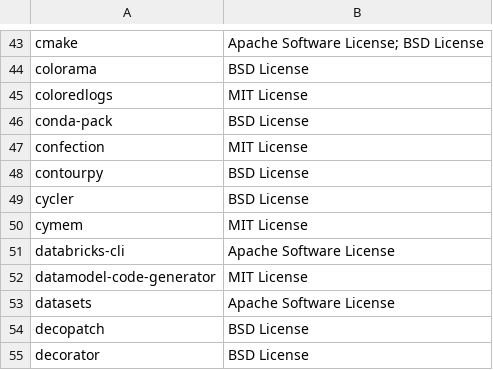
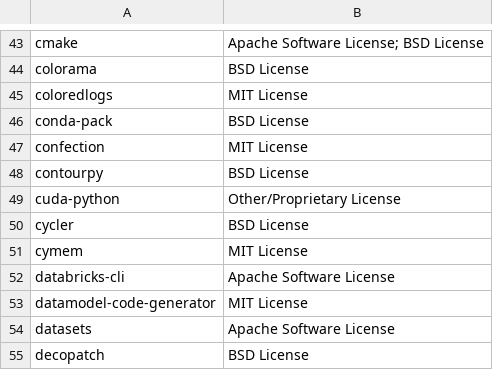
Before and after one commit to SeldonIO/MLServer, a CSV file: licenses/license_info.no_versions.csv, drawn as a sheet; only a part is shown, gaps mark what is left out; the shorter side is filled out with more unchanged rows; the diff names each change by its address in the sheet, - before the commit and + after, or states it on an @@ line.

```diff
--- a/licenses/license_info.no_versions.csv
+++ b/licenses/license_info.no_versions.csv
+row 49: cuda-python | Other/Proprietary License
```
Also changed, not shown: licenses/license_info.csv, 1 other file.
